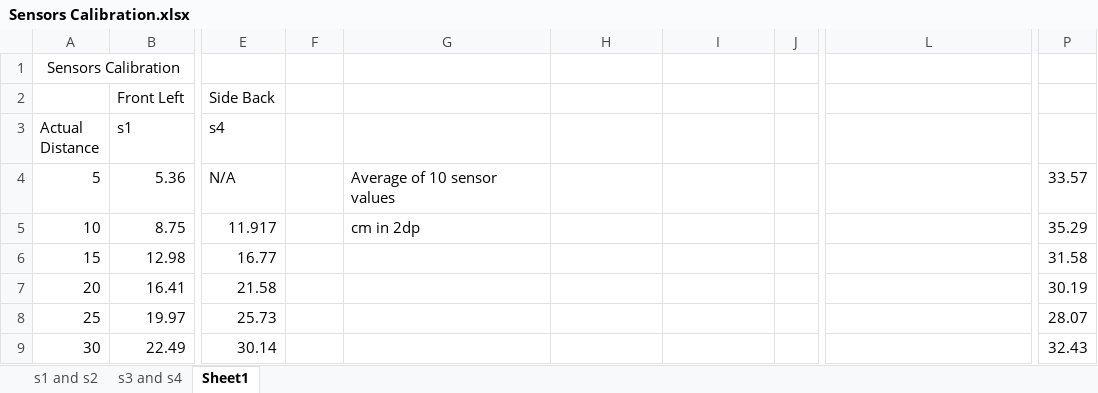
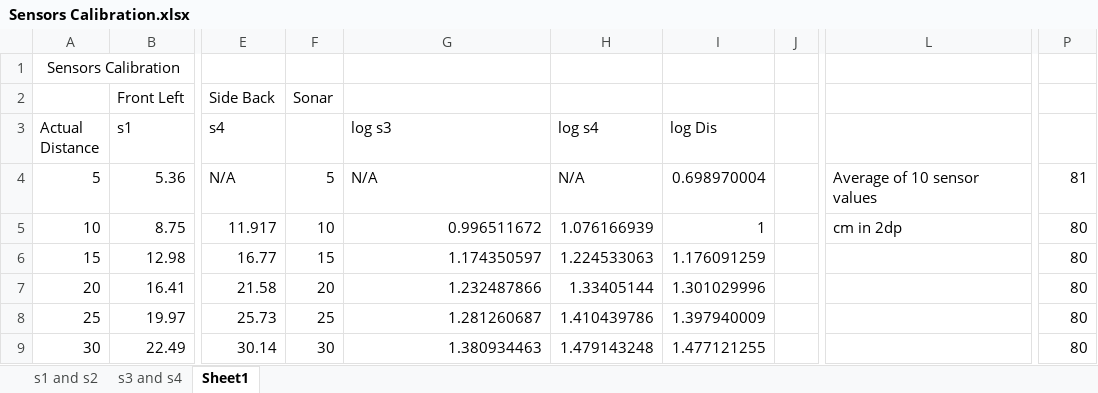
Before and after one commit to MarvinStuede/706_SLAM, an Excel workbook: Sensors Calibration.xlsx, sheet Sheet1, drawn as a sheet; only a part is shown, gaps mark what is left out; values as stored, in another font and other column widths than the file's, no borders; charts and pictures not drawn; the diff covers the shown part only; the diff names each change by its address in the sheet, - before the commit and + after, or states it on an @@ line.

Commit message:
implement calibration model

```diff
--- a/Sensors Calibration.xlsx (sheet Sheet1)
+++ b/Sensors Calibration.xlsx (sheet Sheet1)
-F2: (empty)
+F2: Sonar
-G3: (empty)
+G3: log s3
-H3: (empty)
+H3: log s4
-I3: (empty)
+I3: log Dis
-F4: (empty)
+F4: 5
-G4 (log s3): Average of 10 sensor values
+G4 (log s3): N/A
-H4 (log s4): (empty)
+H4 (log s4): N/A
-I4 (log Dis): (empty)
+I4 (log Dis): 0.698970004
-L4: (empty)
+L4: Average of 10 sensor values
-P4: 33.57
+P4: 81
-F5: (empty)
+F5: 10
-G5 (log s3): cm in 2dp
+G5 (log s3): 0.996511672
-H5 (log s4): (empty)
+H5 (log s4): 1.076166939
-I5 (log Dis): (empty)
+I5 (log Dis): 1
-L5: (empty)
+L5: cm in 2dp
-P5: 35.29
+P5: 80
-F6: (empty)
+F6: 15
-G6 (log s3): (empty)
+G6 (log s3): 1.174350597
-H6 (log s4): (empty)
+H6 (log s4): 1.224533063
-I6 (log Dis): (empty)
+I6 (log Dis): 1.176091259
-P6: 31.58
+P6: 80
-F7: (empty)
+F7: 20
-G7 (log s3): (empty)
+G7 (log s3): 1.232487866
-H7 (log s4): (empty)
+H7 (log s4): 1.33405144
-I7 (log Dis): (empty)
+I7 (log Dis): 1.301029996
-P7: 30.19
+P7: 80
-F8: (empty)
+F8: 25
-G8 (log s3): (empty)
+G8 (log s3): 1.281260687
-H8 (log s4): (empty)
+H8 (log s4): 1.410439786
-I8 (log Dis): (empty)
+I8 (log Dis): 1.397940009
-P8: 28.07
+P8: 80
-F9: (empty)
+F9: 30
-G9 (log s3): (empty)
+G9 (log s3): 1.380934463
-H9 (log s4): (empty)
+H9 (log s4): 1.479143248
-I9 (log Dis): (empty)
+I9 (log Dis): 1.477121255
-P9: 32.43
+P9: 80
```
Also changed, not shown: 45 edited cells elsewhere in this sheet, charts or pictures, 1 other file.
